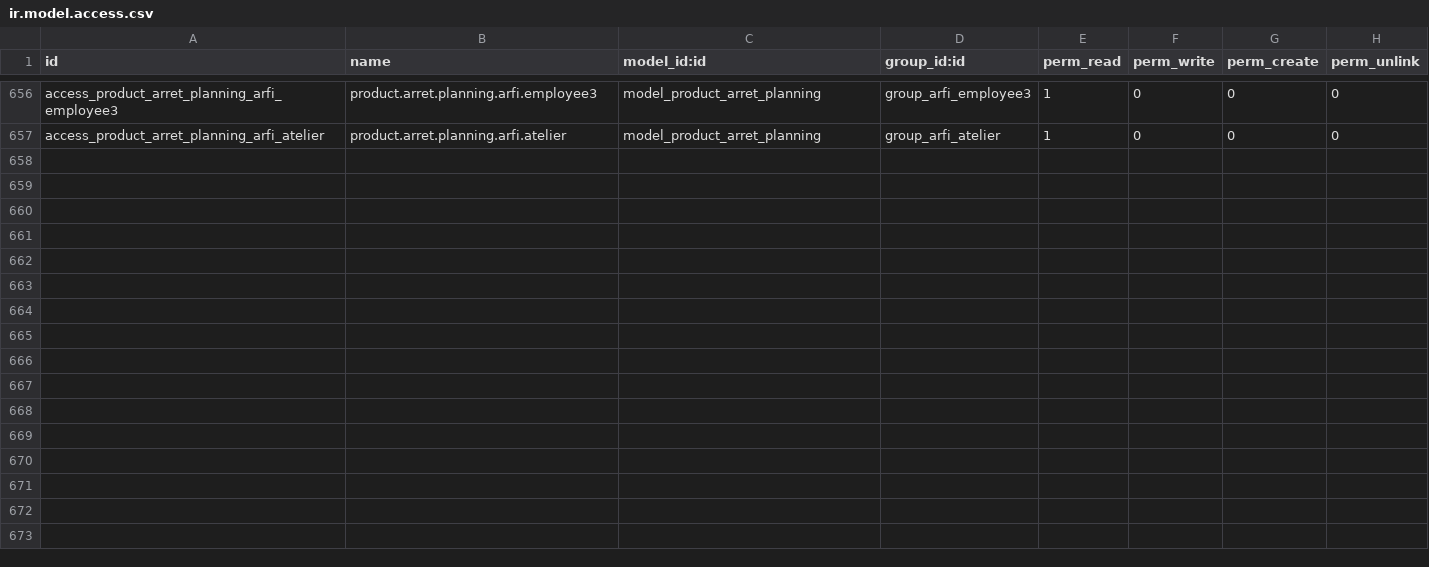
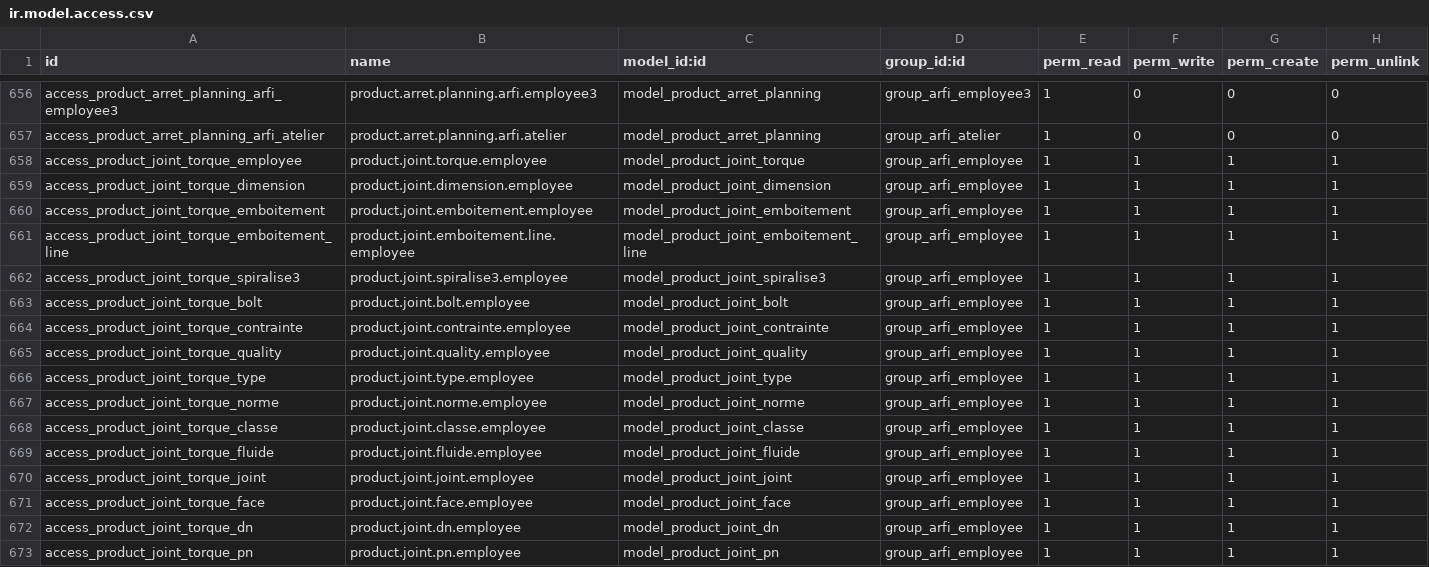
Before and after one commit to yassineeouatri/Arfi, a CSV file: security/ir.model.access.csv, drawn as a sheet; only a part is shown, gaps mark what is left out; the diff names each change by its address in the sheet, - before the commit and + after, or states it on an @@ line.

Commit message:
Add application joint

```diff
--- a/security/ir.model.access.csv
+++ b/security/ir.model.access.csv
+row 658: access_product_joint_torque_employee | product.joint.torque.employee | model_product_joint_torque | group_arfi_employee | 1 | 1 | 1 | 1
+row 659: access_product_joint_torque_dimension | product.joint.dimension.employee | model_product_joint_dimension | group_arfi_employee | 1 | 1 | 1 | 1
+row 660: access_product_joint_torque_emboitement | product.joint.emboitement.employee | model_product_joint_emboitement | group_arfi_employee | 1 | 1 | 1 | 1
+row 661: access_product_joint_torque_emboitement_line | product.joint.emboitement.line.employee | model_product_joint_emboitement_line | group_arfi_employee | 1 | 1 | 1 | 1
+row 662: access_product_joint_torque_spiralise3 | product.joint.spiralise3.employee | model_product_joint_spiralise3 | group_arfi_employee | 1 | 1 | 1 | 1
+row 663: access_product_joint_torque_bolt | product.joint.bolt.employee | model_product_joint_bolt | group_arfi_employee | 1 | 1 | 1 | 1
+row 664: access_product_joint_torque_contrainte | product.joint.contrainte.employee | model_product_joint_contrainte | group_arfi_employee | 1 | 1 | 1 | 1
+row 665: access_product_joint_torque_quality | product.joint.quality.employee | model_product_joint_quality | group_arfi_employee | 1 | 1 | 1 | 1
+row 666: access_product_joint_torque_type | product.joint.type.employee | model_product_joint_type | group_arfi_employee | 1 | 1 | 1 | 1
+row 667: access_product_joint_torque_norme | product.joint.norme.employee | model_product_joint_norme | group_arfi_employee | 1 | 1 | 1 | 1
+row 668: access_product_joint_torque_classe | product.joint.classe.employee | model_product_joint_classe | group_arfi_employee | 1 | 1 | 1 | 1
+row 669: access_product_joint_torque_fluide | product.joint.fluide.employee | model_product_joint_fluide | group_arfi_employee | 1 | 1 | 1 | 1
+row 670: access_product_joint_torque_joint | product.joint.joint.employee | model_product_joint_joint | group_arfi_employee | 1 | 1 | 1 | 1
+row 671: access_product_joint_torque_face | product.joint.face.employee | model_product_joint_face | group_arfi_employee | 1 | 1 | 1 | 1
+row 672: access_product_joint_torque_dn | product.joint.dn.employee | model_product_joint_dn | group_arfi_employee | 1 | 1 | 1 | 1
+row 673: access_product_joint_torque_pn | product.joint.pn.employee | model_product_joint_pn | group_arfi_employee | 1 | 1 | 1 | 1
```
Also changed, not shown: 5 other files.
